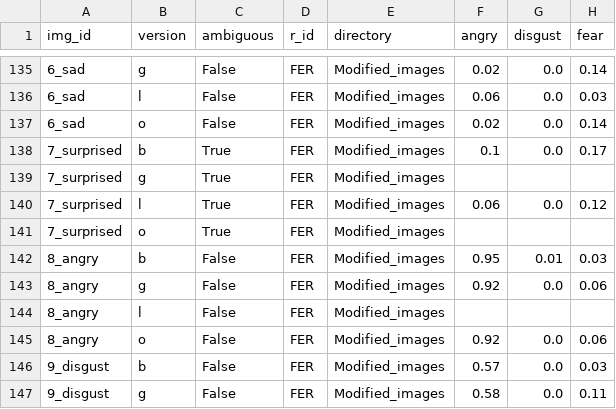
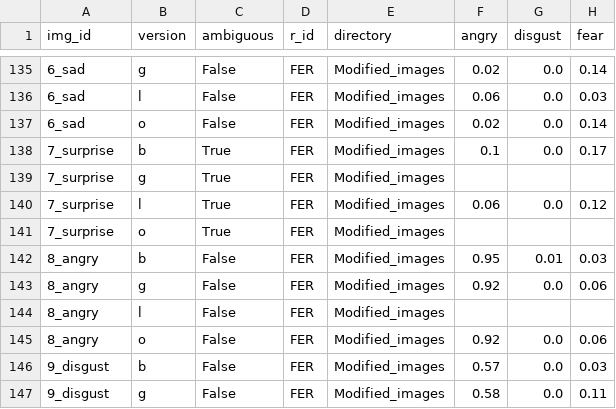
Before and after one commit to din3th-4/expAI, a CSV file: fer_ratings.csv, drawn as a sheet; only a part is shown, gaps mark what is left out; the diff covers the shown part only; the diff names each change by its address in the sheet, - before the commit and + after, or states it on an @@ line.

Commit message:
switched surprised -> surprise

```diff
--- a/fer_ratings.csv
+++ b/fer_ratings.csv
-A138:A141 (img_id): 7_surprised
+A138:A141 (img_id): 7_surprise
```
Also changed, not shown: 16 edited cells elsewhere in this file.
